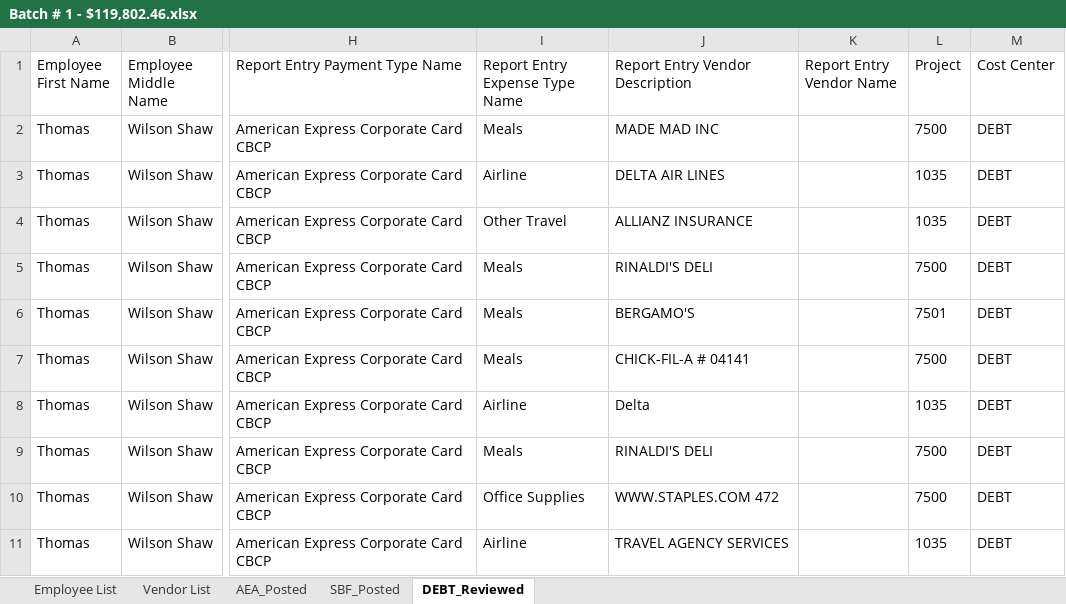
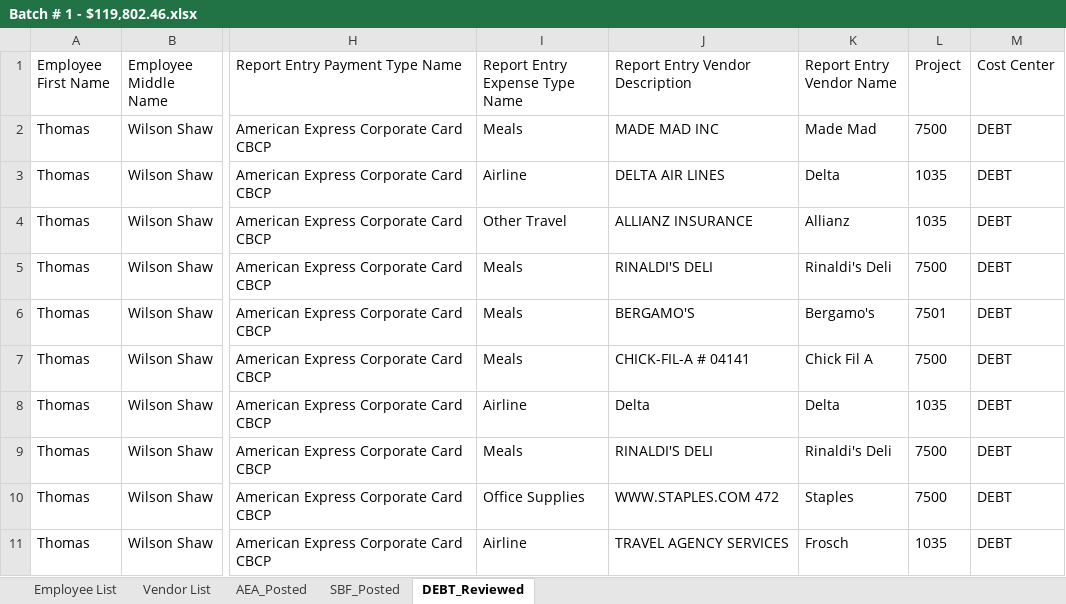
Before and after one commit to skatkar-01/aea_concur_process, an Excel workbook: scrubbing_process/Batch # 1 - $119,802.46.xlsx, sheet DEBT_Reviewed, drawn as a sheet; only a part is shown, gaps mark what is left out; values as stored, in another font and other column widths than the file's, no borders; the diff names each change by its address in the sheet, - before the commit and + after, or states it on an @@ line.

```diff
--- a/scrubbing_process/Batch # 1 - $119,802.46.xlsx (sheet DEBT_Reviewed)
+++ b/scrubbing_process/Batch # 1 - $119,802.46.xlsx (sheet DEBT_Reviewed)
-K2 (Report Entry Vendor Name): (empty)
+K2 (Report Entry Vendor Name): Made Mad
-K3 (Report Entry Vendor Name): (empty)
+K3 (Report Entry Vendor Name): Delta
-K4 (Report Entry Vendor Name): (empty)
+K4 (Report Entry Vendor Name): Allianz
-K5 (Report Entry Vendor Name): (empty)
+K5 (Report Entry Vendor Name): Rinaldi's Deli
-K6 (Report Entry Vendor Name): (empty)
+K6 (Report Entry Vendor Name): Bergamo's
-K7 (Report Entry Vendor Name): (empty)
+K7 (Report Entry Vendor Name): Chick Fil A
-K8 (Report Entry Vendor Name): (empty)
+K8 (Report Entry Vendor Name): Delta
-K9 (Report Entry Vendor Name): (empty)
+K9 (Report Entry Vendor Name): Rinaldi's Deli
-K10 (Report Entry Vendor Name): (empty)
+K10 (Report Entry Vendor Name): Staples
-K11 (Report Entry Vendor Name): (empty)
+K11 (Report Entry Vendor Name): Frosch
```
Also changed, not shown: sheet AEA_Posted, sheet SBF_Posted, 35 other files.
